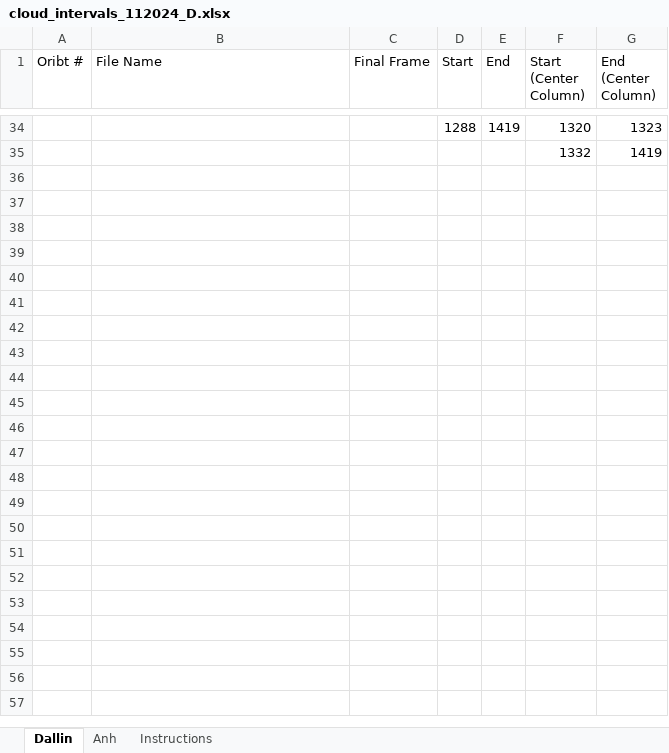
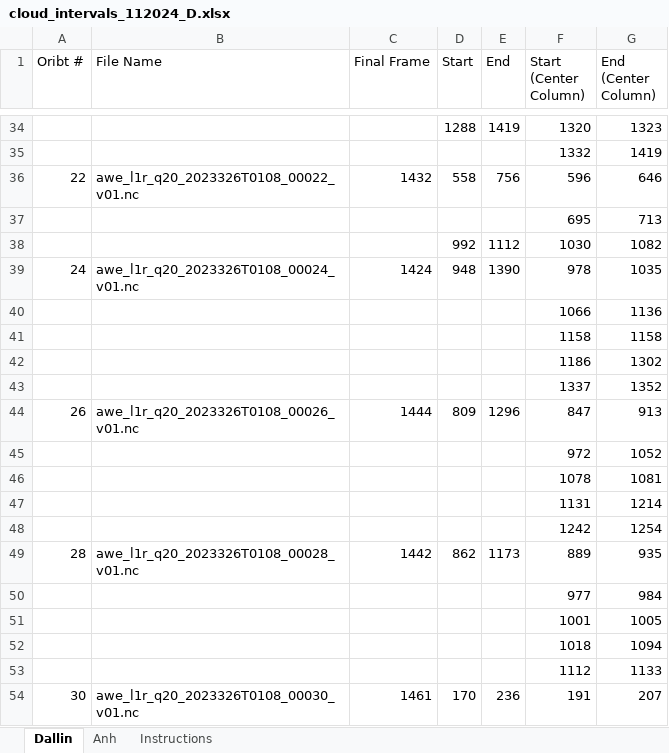
Before and after one commit to anhphanbb/cloud, an Excel workbook: cloud_intervals_112024_D.xlsx, sheet Dallin, drawn as a sheet; only a part is shown, gaps mark what is left out; values as stored, in another font and other column widths than the file's, no borders; the diff covers the shown part only; the diff names each change by its address in the sheet, - before the commit and + after, or states it on an @@ line.

Commit message:
ID complete for Orbits 22-44 even and 45
Cloud ID complete through for Orbits 2-44 even, 15, and 45. Daily log updated.

```diff
--- a/cloud_intervals_112024_D.xlsx (sheet Dallin)
+++ b/cloud_intervals_112024_D.xlsx (sheet Dallin)
+row 36: 22 | awe_l1r_q20_2023326T0108_00022_v01.nc | 1432 | 558 | 756 | 596 | 646
+row 37:  |  |  |  |  | 695 | 713
+row 38:  |  |  | 992 | 1112 | 1030 | 1082
+row 39: 24 | awe_l1r_q20_2023326T0108_00024_v01.nc | 1424 | 948 | 1390 | 978 | 1035
+row 40:  |  |  |  |  | 1066 | 1136
+row 41:  |  |  |  |  | 1158 | 1158
+row 42:  |  |  |  |  | 1186 | 1302
+row 43:  |  |  |  |  | 1337 | 1352
+row 44: 26 | awe_l1r_q20_2023326T0108_00026_v01.nc | 1444 | 809 | 1296 | 847 | 913
+row 45:  |  |  |  |  | 972 | 1052
+row 46:  |  |  |  |  | 1078 | 1081
+row 47:  |  |  |  |  | 1131 | 1214
+row 48:  |  |  |  |  | 1242 | 1254
+row 49: 28 | awe_l1r_q20_2023326T0108_00028_v01.nc | 1442 | 862 | 1173 | 889 | 935
+row 50:  |  |  |  |  | 977 | 984
+row 51:  |  |  |  |  | 1001 | 1005
+row 52:  |  |  |  |  | 1018 | 1094
+row 53:  |  |  |  |  | 1112 | 1133
+row 54: 30 | awe_l1r_q20_2023326T0108_00030_v01.nc | 1461 | 170 | 236 | 191 | 207
```
Also changed, not shown: 38 added rows elsewhere in this sheet, 1 other file.
